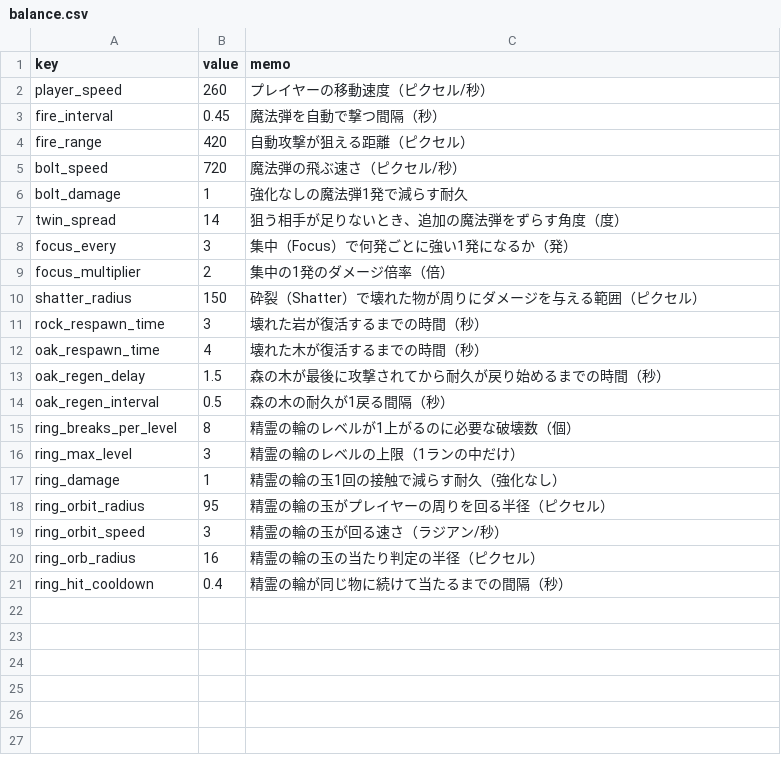
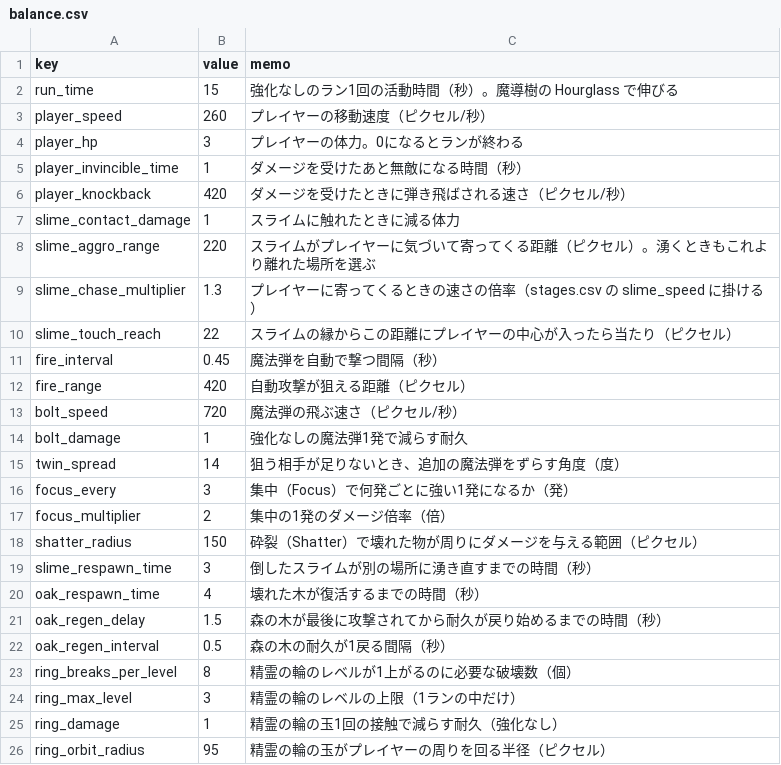
Before and after one commit to elefolo4565/fantasyIncremental, a CSV file: data/balance.csv, drawn as a sheet; only a part is shown; the shorter side is filled out with more unchanged rows.

```diff
--- a/data/balance.csv
+++ b/data/balance.csv
@@ -1,3 +1,11 @@
 key,value,memo
+run_time,15,強化なしのラン1回の活動時間（秒）。魔導樹の Hourglass で伸びる
 player_speed,260,プレイヤーの移動速度（ピクセル/秒）
+player_hp,3,プレイヤーの体力。0になるとランが終わる
+player_invincible_time,1,ダメージを受けたあと無敵になる時間（秒）
+player_knockback,420,ダメージを受けたときに弾き飛ばされる速さ（ピクセル/秒）
+slime_contact_damage,1,スライムに触れたときに減る体力
+slime_aggro_range,220,スライムがプレイヤーに気づいて寄ってくる距離（ピクセル）。湧くときもこれより離れた場所を選ぶ
+slime_chase_multiplier,1.3,プレイヤーに寄ってくるときの速さの倍率（stages.csv の slime_speed に掛ける）
+slime_touch_reach,22,スライムの縁からこの距離にプレイヤーの中心が入ったら当たり（ピクセル）
 fire_interval,0.45,魔法弾を自動で撃つ間隔（秒）
@@ -10,3 +18,3 @@ focus_multiplier,2,集中の1発のダメージ倍率（倍）
 shatter_radius,150,砕裂（Shatter）で壊れた物が周りにダメージを与える範囲（ピクセル）
-rock_respawn_time,3,壊れた岩が復活するまでの時間（秒）
+slime_respawn_time,3,倒したスライムが別の場所に湧き直すまでの時間（秒）
 oak_respawn_time,4,壊れた木が復活するまでの時間（秒）
```
Also changed, not shown: data/stages.csv, data/upgrades.csv, 19 other files.
